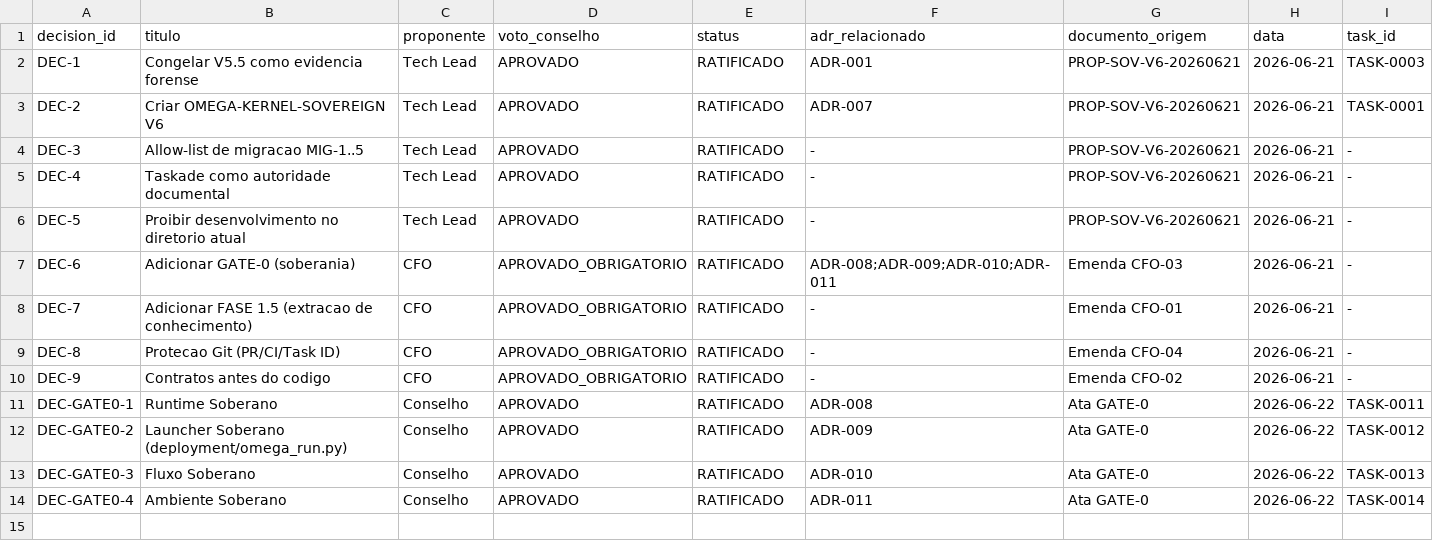
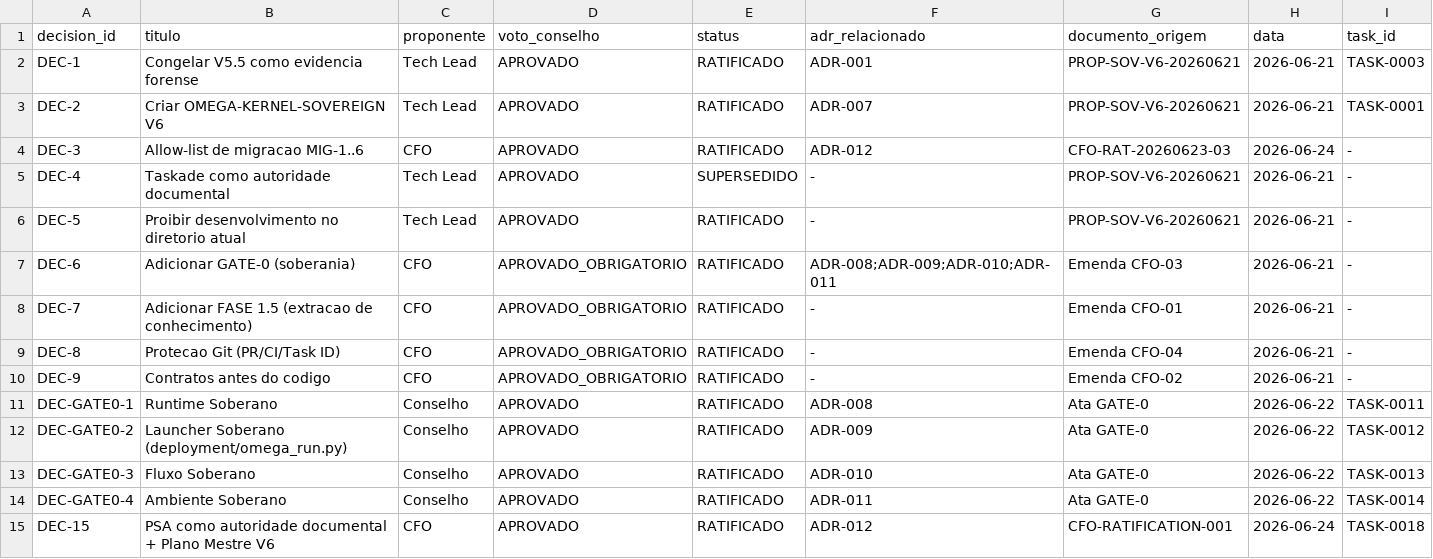
Before and after one commit to simonnmarket/OMEGA-Kernel-Sovereign, a CSV file: governance/knowledge_extraction/DECISION_REGISTRY.csv, drawn as a sheet.

```diff
--- a/governance/knowledge_extraction/DECISION_REGISTRY.csv
+++ b/governance/knowledge_extraction/DECISION_REGISTRY.csv
@@ -3,4 +3,4 @@ DEC-1,Congelar V5.5 como evidencia forense,Tech Lead,APROVADO,RATIFICADO,ADR-001
 DEC-2,Criar OMEGA-KERNEL-SOVEREIGN V6,Tech Lead,APROVADO,RATIFICADO,ADR-007,PROP-SOV-V6-20260621,2026-06-21,TASK-0001
-DEC-3,Allow-list de migracao MIG-1..5,Tech Lead,APROVADO,RATIFICADO,-,PROP-SOV-V6-20260621,2026-06-21,-
-DEC-4,Taskade como autoridade documental,Tech Lead,APROVADO,RATIFICADO,-,PROP-SOV-V6-20260621,2026-06-21,-
+DEC-3,Allow-list de migracao MIG-1..6,CFO,APROVADO,RATIFICADO,ADR-012,CFO-RAT-20260623-03,2026-06-24,-
+DEC-4,Taskade como autoridade documental,Tech Lead,APROVADO,SUPERSEDIDO,-,PROP-SOV-V6-20260621,2026-06-21,-
 DEC-5,Proibir desenvolvimento no diretorio atual,Tech Lead,APROVADO,RATIFICADO,-,PROP-SOV-V6-20260621,2026-06-21,-
@@ -14 +14,2 @@ DEC-GATE0-3,Fluxo Soberano,Conselho,APROVADO,RATIFICADO,ADR-010,Ata GATE-0,2026-
 DEC-GATE0-4,Ambiente Soberano,Conselho,APROVADO,RATIFICADO,ADR-011,Ata GATE-0,2026-06-22,TASK-0014
+DEC-15,PSA como autoridade documental + Plano Mestre V6,CFO,APROVADO,RATIFICADO,ADR-012,CFO-RATIFICATION-001,2026-06-24,TASK-0018
```
Also changed, not shown: governance/knowledge_extraction/BUG_REGISTRY.csv, 9 other files.
